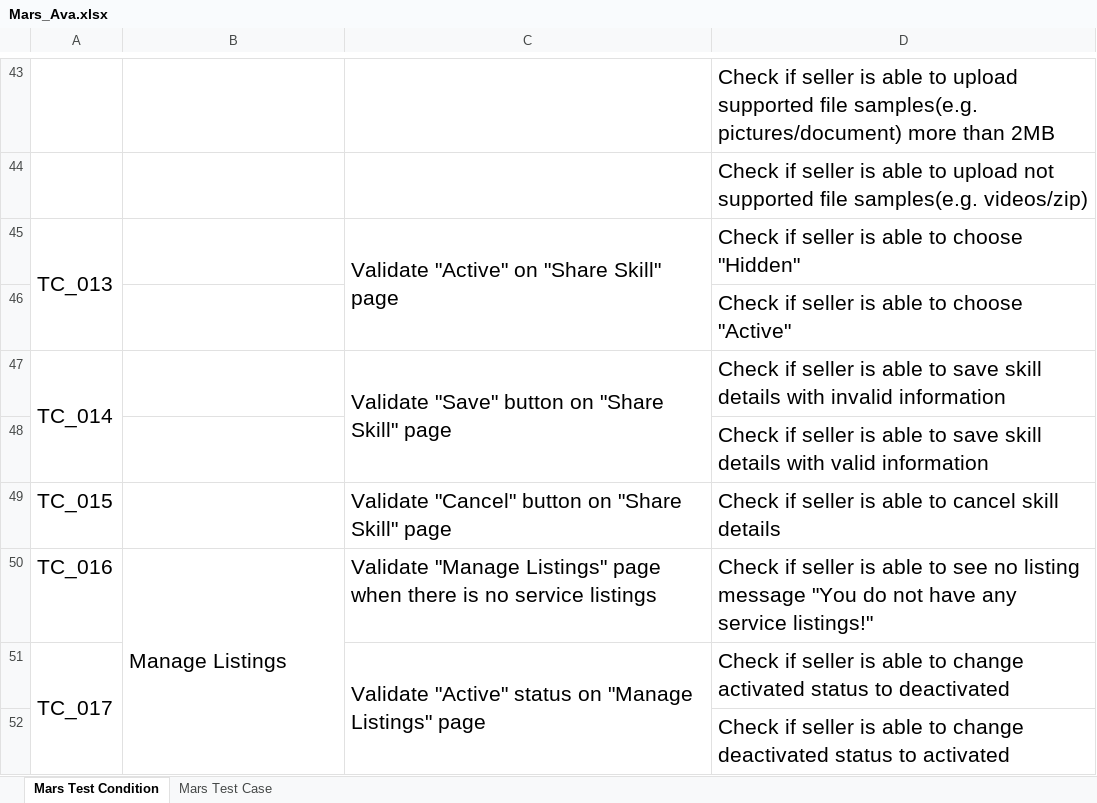
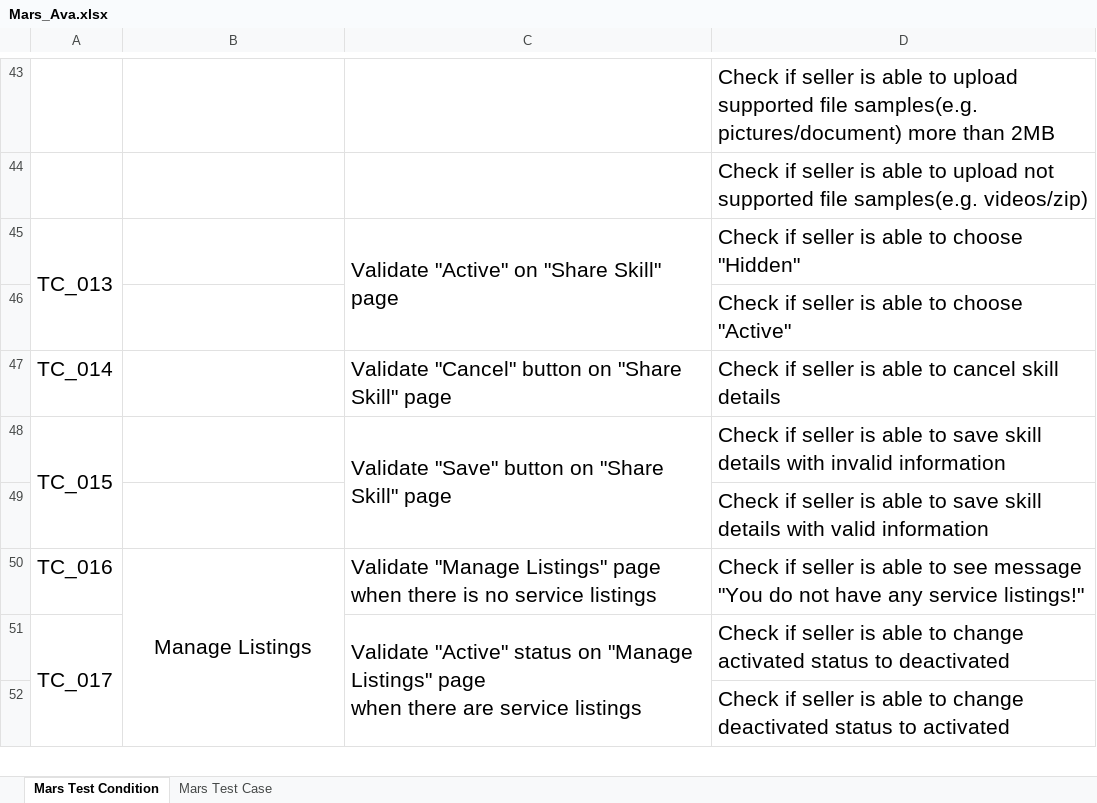
Before and after one commit to AvaYu/Competition, an Excel workbook: Mars_Ava.xlsx, sheet Mars Test Condition, drawn as a sheet; only a part is shown, gaps mark what is left out; values as stored, in another font and other column widths than the file's, no borders; removed rows and columns are numbered as before the commit, all else as after; ↵ is a line break in a cell; the diff covers the shown part only; the diff names each change by its address in the sheet, - before the commit and + after, or states it on an @@ line.

Commit message:
Update TestCases & PageFactory

```diff
--- a/Mars_Ava.xlsx (sheet Mars Test Condition)
+++ b/Mars_Ava.xlsx (sheet Mars Test Condition)
-A47:A48 merged
-C47: Validate "Save" button on "Share Skill" page
+C47: Validate "Cancel" button on "Share Skill" page
-C47:C48 merged
-D47: …able to save skill details with invalid information
+D47: …able to cancel skill details
+row 48: TC_015 |  | Validate "Save" button on "Share Skill" page | Check if seller is able to save skill details with invalid information
-row 49: TC_015 |  | Validate "Cancel" button on "Share Skill" page | Check if seller is able to cancel skill details
-B50 alignment: left
+B50 alignment: center
-C50: …service listings
+C50: …service listings
-D50: …to see no listing message "You…
+D50: …to see message "You…
-C51: …Listings" page
+C51: …Listings" page ↵ when there are service listings
```
Also changed, not shown: 7 edited cells and cell formats elsewhere in this sheet, sheet Mars Test Case, 21 other files.
